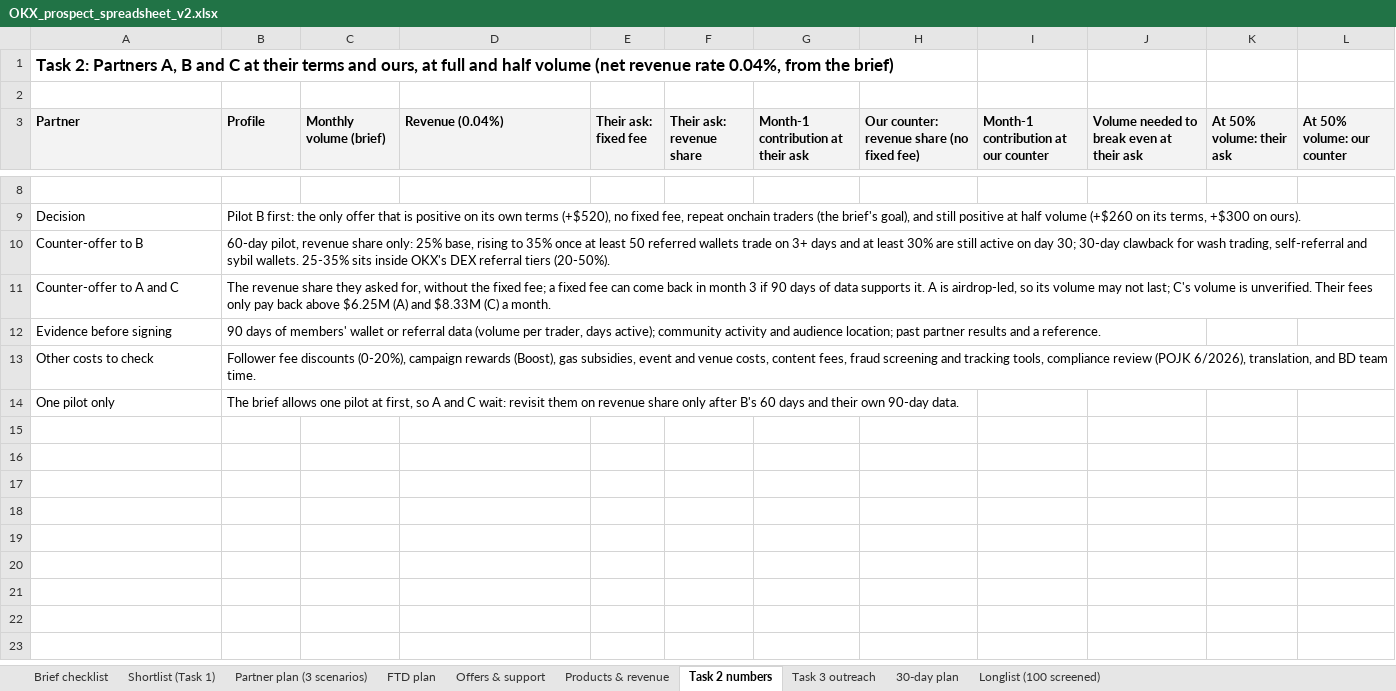
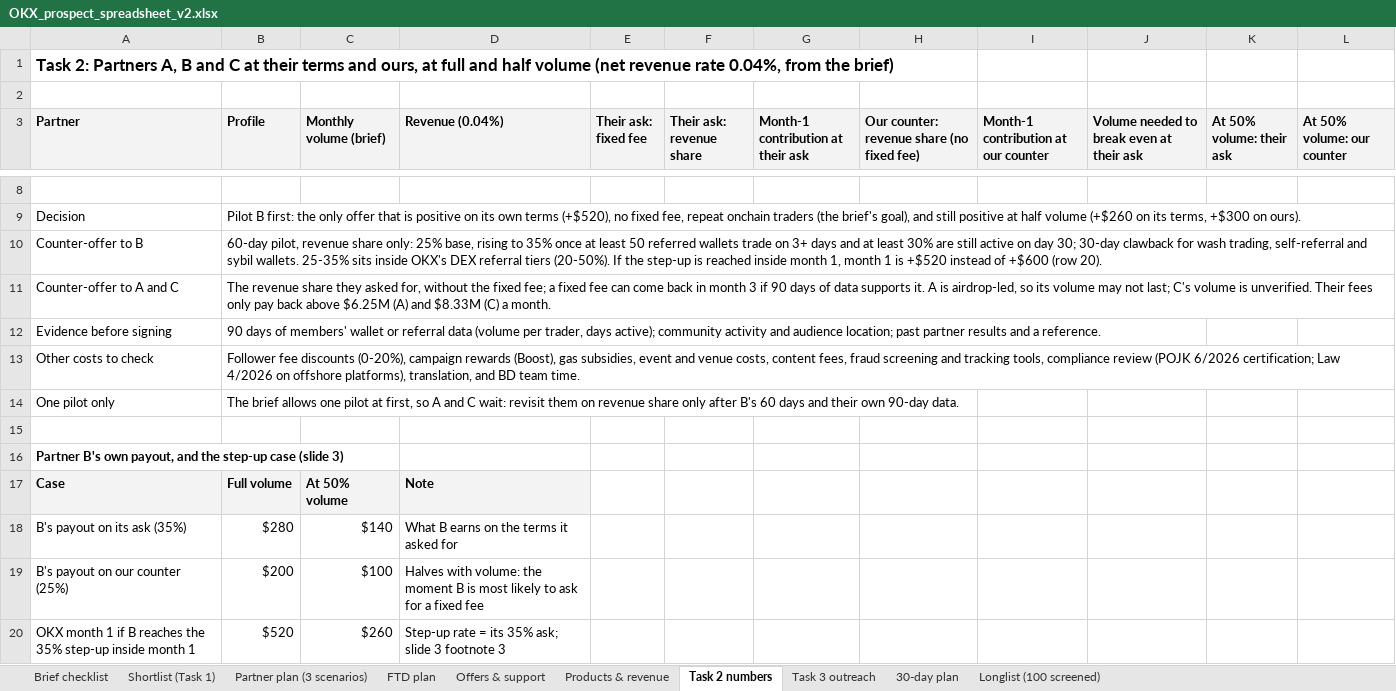
Before and after one commit to fedricdamai/SuperCashier, an Excel workbook: okx-dex-affiliates-id/submission-v2/OKX_prospect_spreadsheet_v2.xlsx, sheet Task 2 numbers, drawn as a sheet; only a part is shown, gaps mark what is left out; values as stored, in another font and other column widths than the file's, no borders; the diff names each change by its address in the sheet, - before the commit and + after, or states it on an @@ line.

```diff
--- a/okx-dex-affiliates-id/submission-v2/OKX_prospect_spreadsheet_v2.xlsx (sheet Task 2 numbers)
+++ b/okx-dex-affiliates-id/submission-v2/OKX_prospect_spreadsheet_v2.xlsx (sheet Task 2 numbers)
-B10 (Profile): …tiers (20-50%).
+B10 (Profile): …tiers (20-50%). If the step-up is reached inside month 1, month 1 is +$520 instead of +$600 (row 20).
-B13 (Profile): …review (POJK 6/2026), translation, and…
+B13 (Profile): …review (POJK 6/2026 certification; Law 4/2026 on offshore platforms), translation, and…
+row 15: (empty)
+row 16: Partner B's own payout, and the step-up case (slide 3)
+row 17: Case | Full volume | At 50% volume | Note
+row 18: B's payout on its ask (35%) | $280 | $140 | What B earns on the terms it asked for
+row 19: B's payout on our counter (25%) | $200 | $100 | Halves with volume: the moment B is most likely to ask for a fixed fee
+row 20: OKX month 1 if B reaches the 35% step-up inside month 1 | $520 | $260 | Step-up rate = its 35% ask; slide 3 footnote 3
```
Also changed, not shown: sheet 30-day plan, sheet Brief checklist, sheet Partner plan (3 scenarios), sheet Products & revenue, 1 other file.
